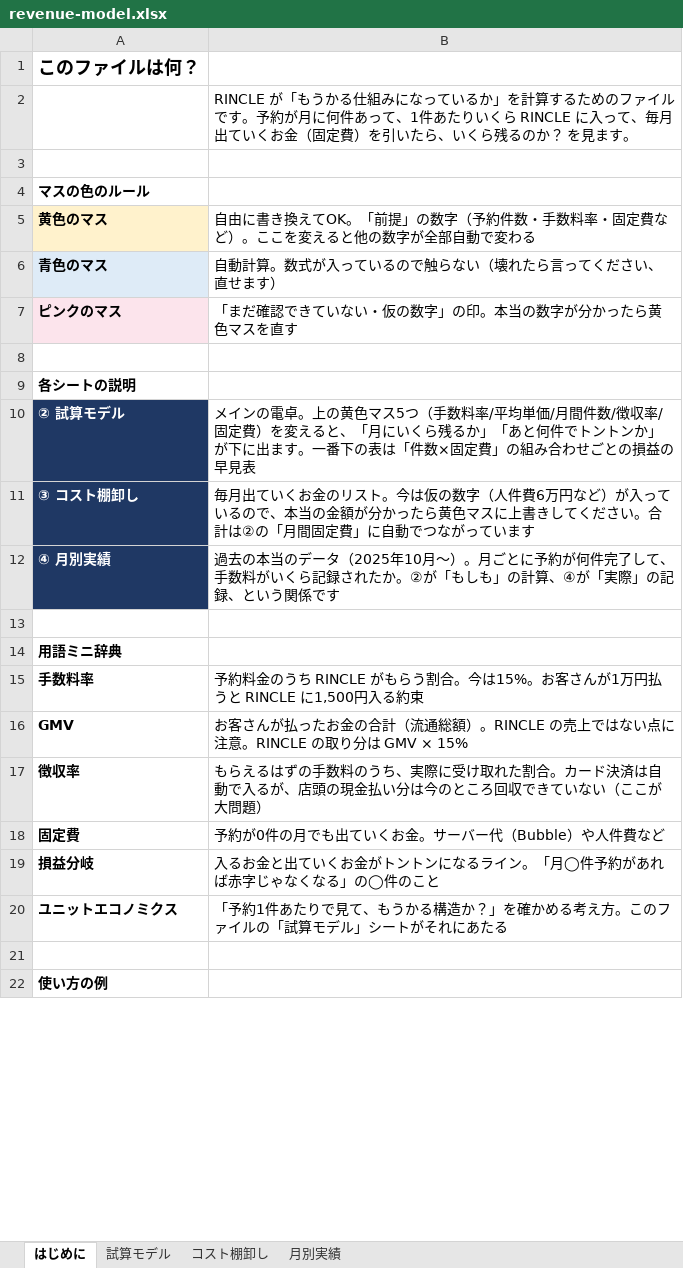
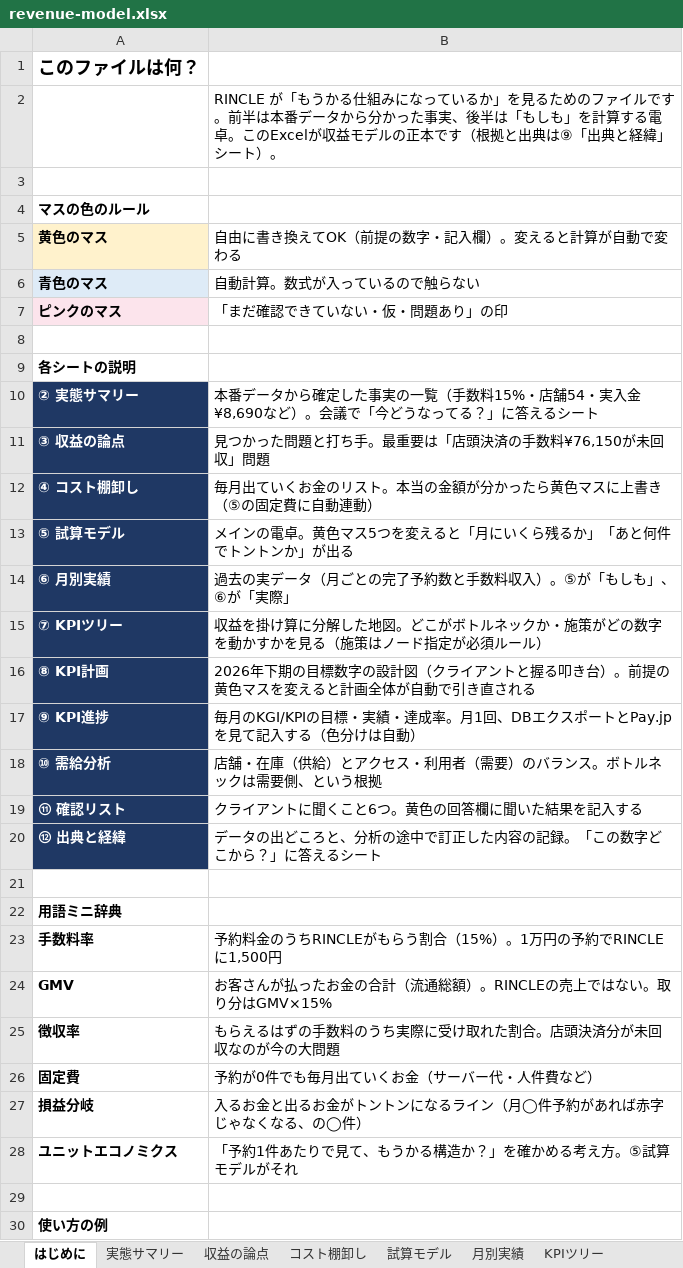
Before and after one commit to sol-111/RINCLE, an Excel workbook: documents/4_growth/01_strategy/revenue-model.xlsx, sheet はじめに, drawn as a sheet; only a part is shown; values as stored, in another font and other column widths than the file's, no borders; removed rows and columns are numbered as before the commit, all else as after; the diff covers the shown part only; the diff names each change by its address in the sheet, - before the commit and + after, or states it on an @@ line.

```diff
--- a/documents/4_growth/01_strategy/revenue-model.xlsx (sheet はじめに)
+++ b/documents/4_growth/01_strategy/revenue-model.xlsx (sheet はじめに)
+sheet tab: 実態サマリー
+sheet tab: 収益の論点
+sheet tab: KPIツリー
@@ sheet tab order changed: はじめに | 実態サマリー | 収益の論点 | コスト棚卸し | 試算モデル | 月別実績 | KPIツリー @@
-B2: …るか」を計算するためのファイルです。予約が月に何件あって、1件あたりいくら RINCLE に入って、毎月出ていくお金（固定費）を引いたら、いくら残るのか？ を見ます。
+B2: …るか」を見るためのファイルです。前半は本番データから分かった事実、後半は「もしも」を計算する電卓。このExcelが収益モデルの正本です（根拠と出典は⑨「出典と経緯」シート）。
-B5: …換えてOK。「前提」の数字（予約件数・手数料率・固定費など）。ここを変えると他の数字が全部自動で変…
+B5: …換えてOK（前提の数字・記入欄）。変えると計算が自動で変…
-B6: 自動計算。数式が入っているので触らない（壊れたら言ってください、直せます）
+B6: 自動計算。数式が入っているので触らない
-B7: 「まだ確認できていない・仮の数字」の印。本当の数字が分かったら黄色マスを直す
+B7: 「まだ確認できていない・仮・問題あり」の印
-row 10: ② 試算モデル | メインの電卓。上の黄色マス5つ（手数料率/平均単価/月間件数/徴収率/固定費）を変えると、「月にいくら残るか」「あと何件でトントンか」が下に出ます。一番下の表は「件数×固定費」の組み合わせごとの損益の早見表
-row 11: ③ コスト棚卸し | 毎月出ていくお金のリスト。今は仮の数字（人件費6万円など）が入っているので、本当の金額が分かったら黄色マスに上書きしてください。合計は②の「月間固定費」に自動でつながっています
-row 12: ④ 月別実績 | 過去の本当のデータ（2025年10月〜）。月ごとに予約が何件完了して、手数料がいくら記録されたか。②が「もしも」の計算、④が「実際」の記録、という関係です
+row 10: ② 実態サマリー | 本番データから確定した事実の一覧（手数料15%・店舗54・実入金¥8,690など）。会議で「今どうなってる？」に答えるシート
+row 11: ③ 収益の論点 | 見つかった問題と打ち手。最重要は「店頭決済の手数料¥76,150が未回収」問題
+row 12: ④ コスト棚卸し | 毎月出ていくお金のリスト。本当の金額が分かったら黄色マスに上書き（⑤の固定費に自動連動）
+row 13: ⑤ 試算モデル | メインの電卓。黄色マス5つを変えると「月にいくら残るか」「あと何件でトントンか」が出る
+row 14: ⑥ 月別実績 | 過去の実データ（月ごとの完了予約数と手数料収入）。⑤が「もしも」、⑥が「実際」
+row 15: ⑦ KPIツリー | 収益を掛け算に分解した地図。どこがボトルネックか・施策がどの数字を動かすかを見る（施策はノード指定が必須ルール）
+row 16: ⑧ KPI計画 | 2026年下期の目標数字の設計図（クライアントと握る叩き台）。前提の黄色マスを変えると計画全体が自動で引き直される
+row 17: ⑨ KPI進捗 | 毎月のKGI/KPIの目標・実績・達成率。月1回、DBエクスポートとPay.jpを見て記入する（色分けは自動）
+row 18: ⑩ 需給分析 | 店舗・在庫（供給）とアクセス・利用者（需要）のバランス。ボトルネックは需要側、という根拠
+row 19: ⑪ 確認リスト | クライアントに聞くこと6つ。黄色の回答欄に聞いた結果を記入する
+row 20: ⑫ 出典と経緯 | データの出どころと、分析の途中で訂正した内容の記録。「この数字どこから？」に答えるシート
-B23: …金のうち RINCLE がもらう割合。今は15%。お客さんが1万円払うと RINCLE に1,500円入る約束
+B23: …金のうちRINCLEがもらう割合（15%）。1万円の予約でRINCLEに1,500円
-B24: …ではない点に注意。RINCLE の取り分は GMV × 15%
+B24: …ではない。取り分はGMV×15%
-B25: …料のうち、実際に受け取れた割合。カード決済は自動で入るが、店頭の現金払い分は今のところ回収できていない（ここが大問題）
+B25: …料のうち実際に受け取れた割合。店頭決済分が未回収なのが今の大問題
-B26: 予約が0件の月でも出ていくお金。サーバー代（Bubble）や人件費など
+B26: 予約が0件でも毎月出ていくお金（サーバー代・人件費など）
-B27: …お金と出ていくお金がトントンになるライン。「月◯件予約があれば赤字じゃなくなる」の◯件のこと
+B27: …お金と出るお金がトントンになるライン（月◯件予約があれば赤字じゃなくなる、の◯件）
-B28: …考え方。このファイルの「試算モデル」シートがそれにあたる
+B28: …考え方。⑤試算モデルがそれ
```
Also changed, not shown: 2 edited cells elsewhere in this sheet, sheet 月別実績, sheet 試算モデル, other sheet tabs, 6 other files.
